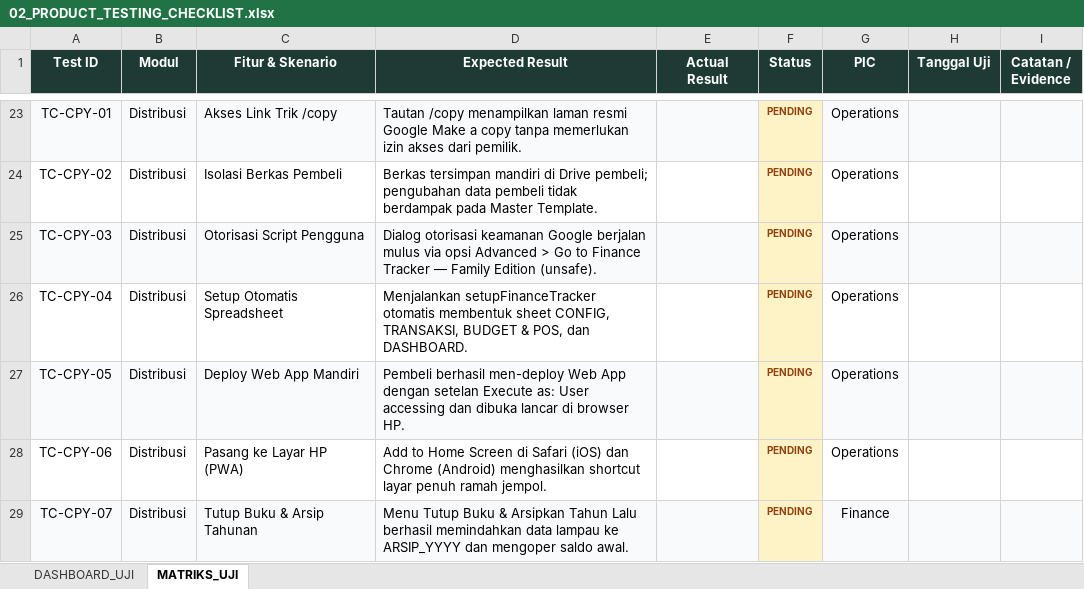
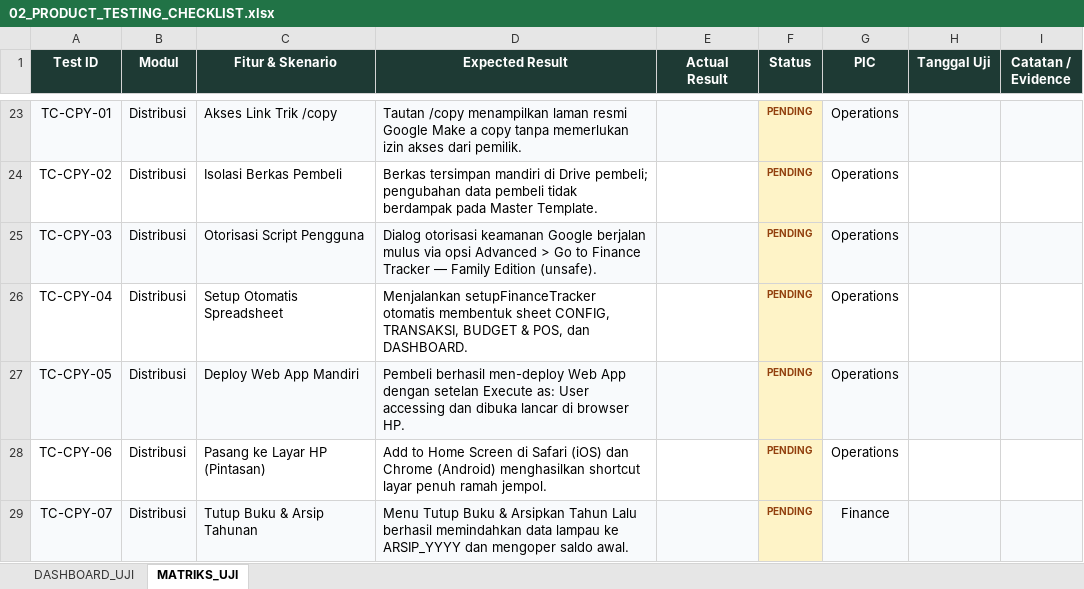
Before and after one commit to alfik21/family-finance-template, an Excel workbook: docs/02_PRODUCT_TESTING_CHECKLIST.xlsx, sheet MATRIKS_UJI, drawn as a sheet; only a part is shown, gaps mark what is left out; values as stored, in another font and other column widths than the file's, no borders; the diff names each change by its address in the sheet, - before the commit and + after, or states it on an @@ line.

Commit message:
FASE 1-3: UX P0/P1/P2 Family Edition
FASE 1 (P0):
- Safe-area navigasi bawah + hapus user-scalable=no; theme-color & favicon/apple-touch-icon
- Jujurkan klaim PWA -> pintasan Add to Home Screen (17 titik di docs/generator)
- CONFIG warning-only + dokumentasi batasan RBAC (README & User Guide)
- Font input 16px di mobile (cegah auto-zoom iOS)

FASE 2 (P1):
- Tailwind Play CDN dihapus: CSS v3.4.17 inline (npm run css:build, idempoten)
- preview.html memakai paket lokal assets/tailwindcss.js
- Sheet BUDGET + API getBudgets/saveBudget/deleteBudget (Master-only, LockService)
- UI anggaran (Kelola > Anggaran), panel progres + donut kategori di Rekap
- Pencarian transaksi & grouping per tanggal; QC-CDN-01/QC-DEMO-01 diperluas (42/42)

FASE 3 (P2):
- OG cover 1200x630 + meta og/twitter di preview/demo
- Logo Family + tagline; onboarding 3 langkah sekali tampil
- Kebijakan refund difinalisasi (5.3 prosedur klaim, 5.4 pengecualian)
- Screenshot katalog di internal/marketing/screenshots

```diff
--- a/docs/02_PRODUCT_TESTING_CHECKLIST.xlsx (sheet MATRIKS_UJI)
+++ b/docs/02_PRODUCT_TESTING_CHECKLIST.xlsx (sheet MATRIKS_UJI)
-C28 (Fitur & Skenario): Pasang ke Layar HP (PWA)
+C28 (Fitur & Skenario): Pasang ke Layar HP (Pintasan)
```
Also changed, not shown: 33 other files.
